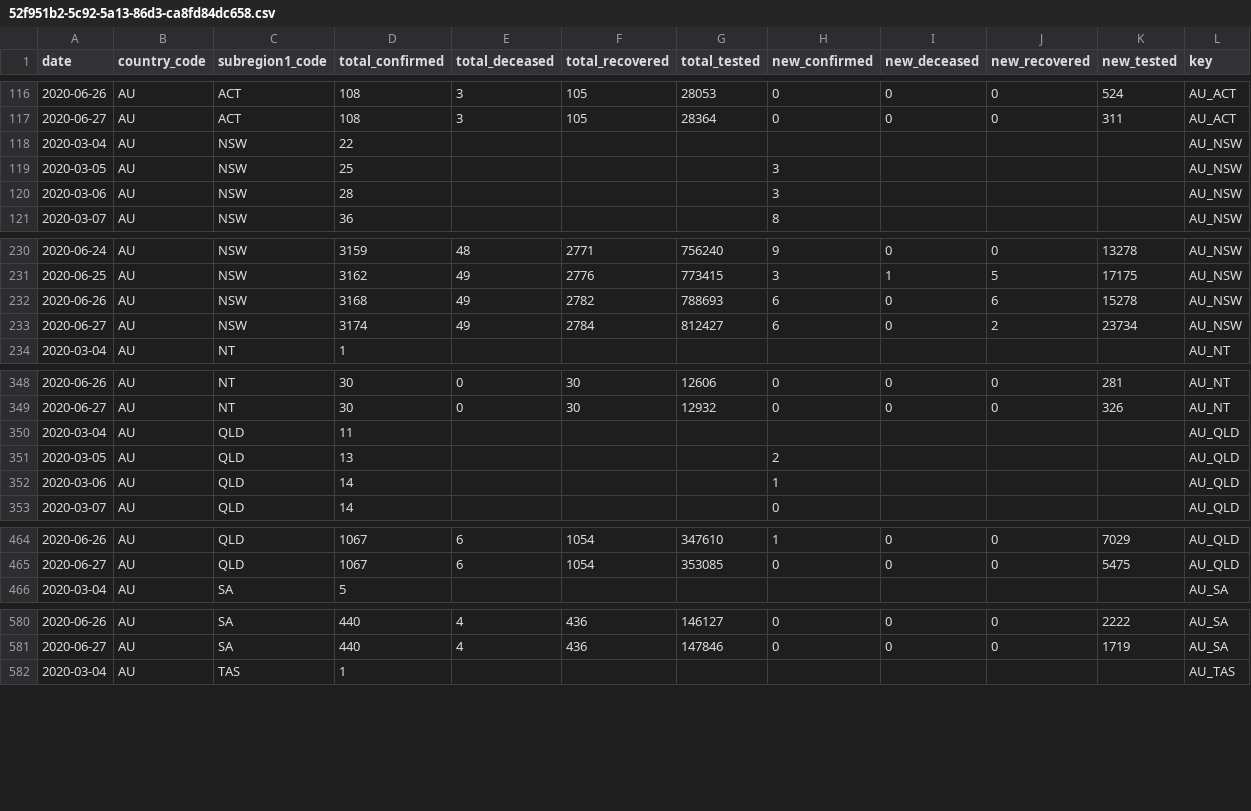
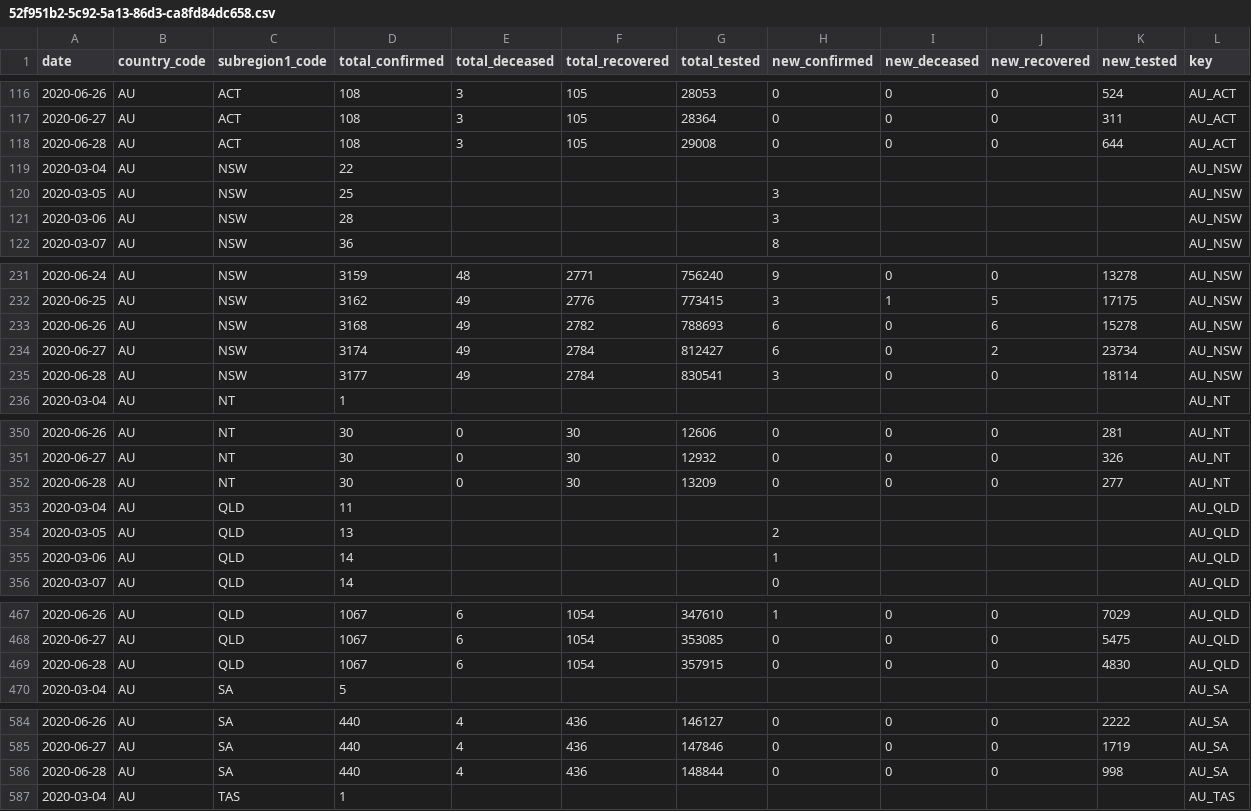
Before and after one commit to Aerlinger/data, a CSV file: output/intermediate/52f951b2-5c92-5a13-86d3-ca8fd84dc658.csv, drawn as a sheet; only a part is shown, gaps mark what is left out; the diff covers the shown part only; the diff names each change by its address in the sheet, - before the commit and + after, or states it on an @@ line.

```diff
--- a/output/intermediate/52f951b2-5c92-5a13-86d3-ca8fd84dc658.csv
+++ b/output/intermediate/52f951b2-5c92-5a13-86d3-ca8fd84dc658.csv
+row 118: 2020-06-28 | AU | ACT | 108 | 3 | 105 | 29008 | 0 | 0 | 0 | 644 | AU_ACT
+row 235: 2020-06-28 | AU | NSW | 3177 | 49 | 2784 | 830541 | 3 | 0 | 0 | 18114 | AU_NSW
+row 352: 2020-06-28 | AU | NT | 30 | 0 | 30 | 13209 | 0 | 0 | 0 | 277 | AU_NT
+row 469: 2020-06-28 | AU | QLD | 1067 | 6 | 1054 | 357915 | 0 | 0 | 0 | 4830 | AU_QLD
+row 586: 2020-06-28 | AU | SA | 440 | 4 | 436 | 148844 | 0 | 0 | 0 | 998 | AU_SA
```
Also changed, not shown: 3 added rows elsewhere in this file, output/intermediate/15658771-6084-5c7f-b7dd-a5a4fecd16df.csv, output/intermediate/777ba15f-e129-5fc8-a8ee-7291eac1462d.csv, 48 other files.
